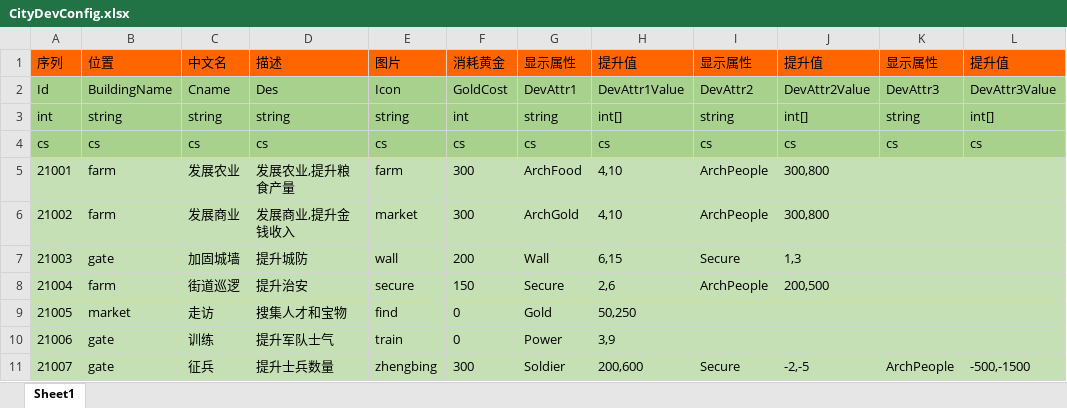
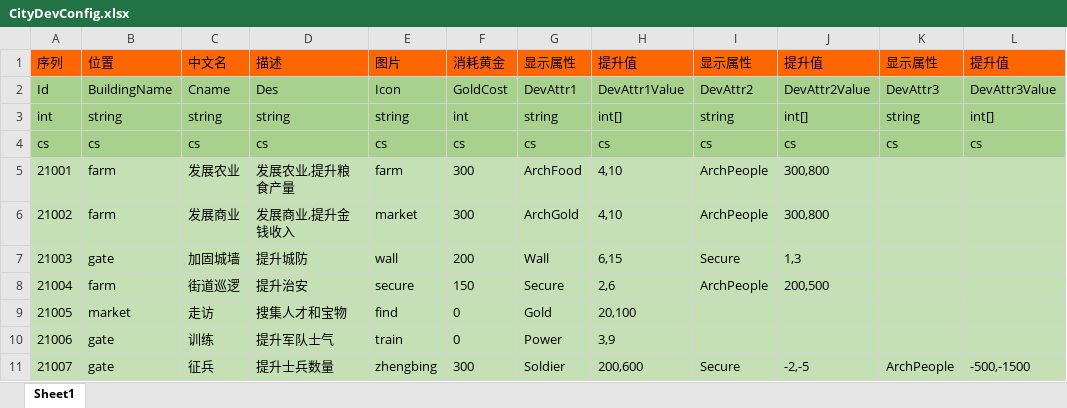
Before and after one commit to realeternia/SanKingdom, an Excel workbook: Design/config/CityDevConfig.xlsx, sheet Sheet1, drawn as a sheet; only a part is shown; values as stored, in another font and other column widths than the file's, no borders; the diff names each change by its address in the sheet, - before the commit and + after, or states it on an @@ line.

```diff
--- a/Design/config/CityDevConfig.xlsx (sheet Sheet1)
+++ b/Design/config/CityDevConfig.xlsx (sheet Sheet1)
-H9: 50,250
+H9: 20,100
```
Also changed, not shown: Design/config/HeroConfig.xlsx, Design/config/WorldConfig.xlsx, 25 other files.
